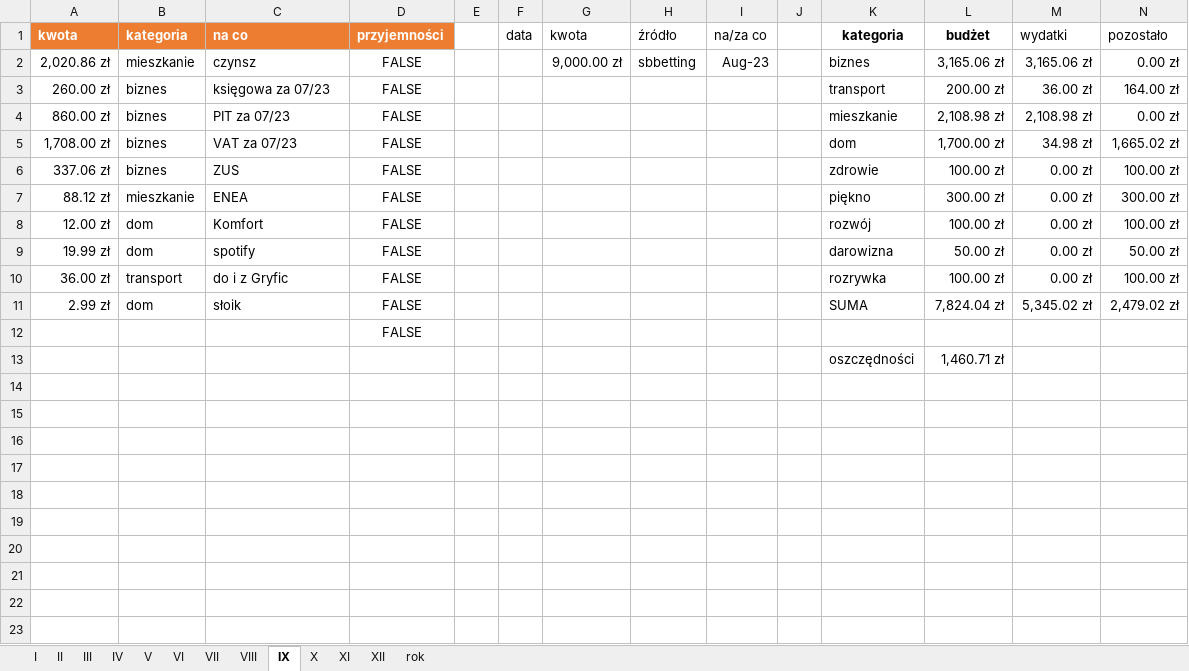
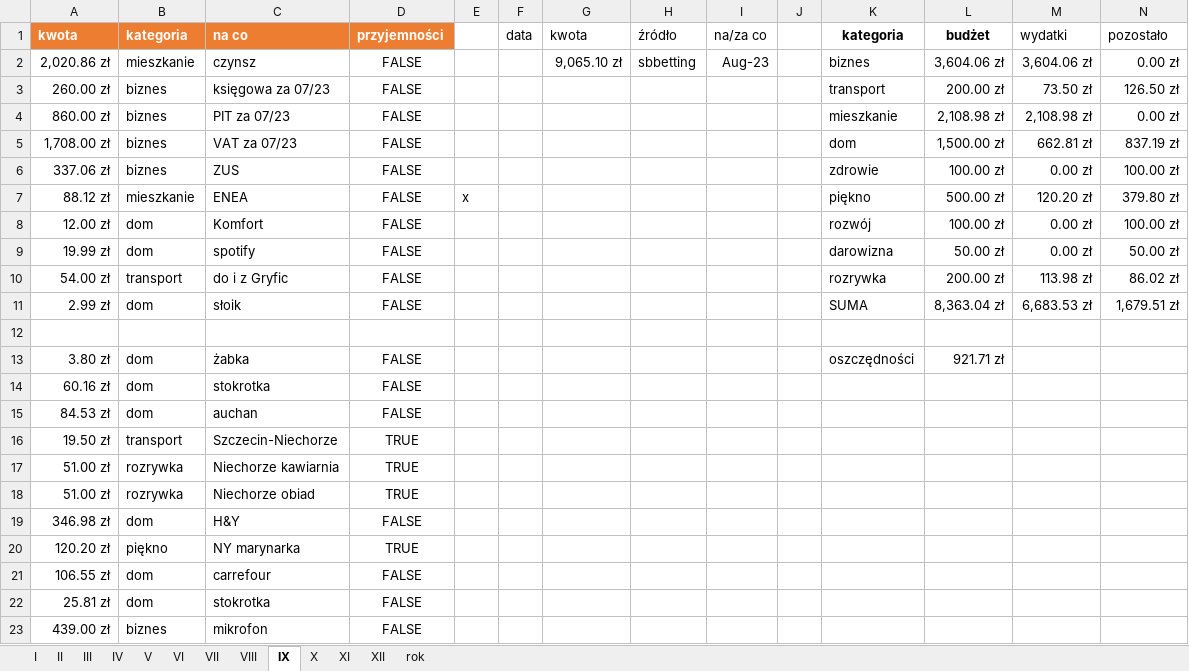
Before and after one commit to nscislowska/simple-budget, an Excel workbook: src/db/budget_2023.xlsx, sheet IX, drawn as a sheet; only a part is shown; values as stored, in another font and other column widths than the file's, no borders; conditional formats and table styles not drawn; removed rows and columns are numbered as before the commit, all else as after; the diff covers the shown part only; the diff names each change by its address in the sheet, - before the commit and + after, or states it on an @@ line.

```diff
--- a/src/db/budget_2023.xlsx (sheet IX)
+++ b/src/db/budget_2023.xlsx (sheet IX)
-G2 (kwota): 9,000.00 zł
+G2 (kwota): 9,065.10 zł
-L2 (budżet): 3,165.06 zł
+L2 (budżet): 3,604.06 zł
-M2 (wydatki): 3,165.06 zł
+M2 (wydatki): 3,604.06 zł
-M3 (wydatki): 36.00 zł
+M3 (wydatki): 73.50 zł
-N3 (pozostało): 164.00 zł
+N3 (pozostało): 126.50 zł
-L5 (budżet): 1,700.00 zł
+L5 (budżet): 1,500.00 zł
-M5 (wydatki): 34.98 zł
+M5 (wydatki): 662.81 zł
-N5 (pozostało): 1,665.02 zł
+N5 (pozostało): 837.19 zł
-E7: (empty)
+E7: x
-L7 (budżet): 300.00 zł
+L7 (budżet): 500.00 zł
-M7 (wydatki): 0.00 zł
+M7 (wydatki): 120.20 zł
-N7 (pozostało): 300.00 zł
+N7 (pozostało): 379.80 zł
-A10 (kwota): 36.00 zł
+A10 (kwota): 54.00 zł
-L10 (budżet): 100.00 zł
+L10 (budżet): 200.00 zł
-M10 (wydatki): 0.00 zł
+M10 (wydatki): 113.98 zł
-N10 (pozostało): 100.00 zł
+N10 (pozostało): 86.02 zł
-L11 (budżet): 7,824.04 zł
+L11 (budżet): 8,363.04 zł
-M11 (wydatki): 5,345.02 zł
+M11 (wydatki): 6,683.53 zł
-N11 (pozostało): 2,479.02 zł
+N11 (pozostało): 1,679.51 zł
-D12 (przyjemności): FALSE
+D12 (przyjemności): (empty)
-row 13:  |  |  |  |  |  |  |  |  |  | oszczędności | 1,460.71 zł
+row 13: 3.80 zł | dom | żabka | FALSE |  |  |  |  |  |  | oszczędności | 921.71 zł
+row 14: 60.16 zł | dom | stokrotka | FALSE
+row 15: 84.53 zł | dom | auchan | FALSE
+row 16: 19.50 zł | transport | Szczecin-Niechorze | TRUE
+row 17: 51.00 zł | rozrywka | Niechorze kawiarnia | TRUE
+row 18: 51.00 zł | rozrywka | Niechorze obiad | TRUE
+row 19: 346.98 zł | dom | H&Y | FALSE
+row 20: 120.20 zł | piękno | NY marynarka | TRUE
+row 21: 106.55 zł | dom | carrefour | FALSE
+row 22: 25.81 zł | dom | stokrotka | FALSE
+row 23: 439.00 zł | biznes | mikrofon | FALSE
```
Also changed, not shown: 1 added row elsewhere in this sheet, sheet rok, formulas that keep their value.
